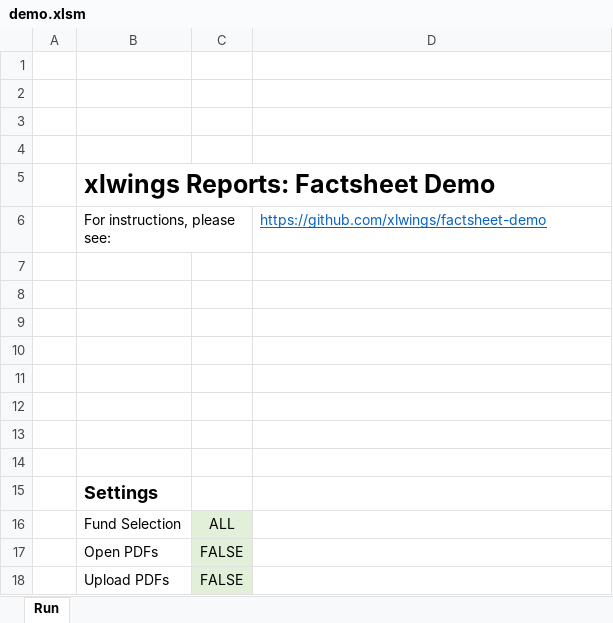
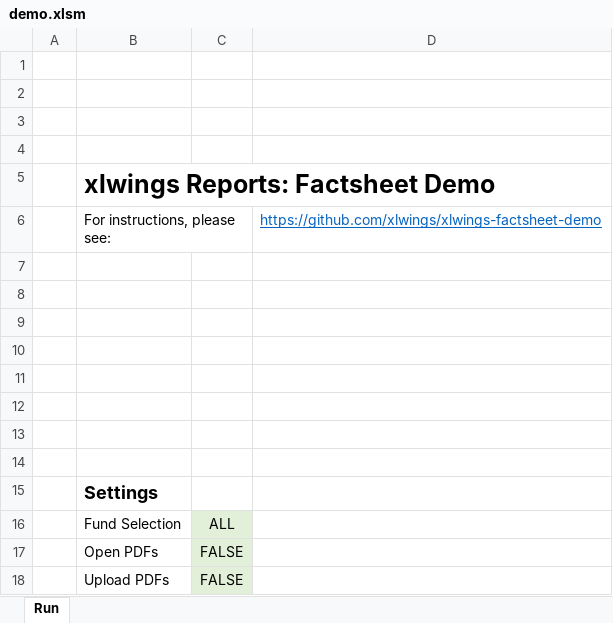
Before and after one commit to xlwings/xlwings-factsheet-demo, an Excel workbook: demo.xlsm, sheet Run, drawn as a sheet; values as stored, in another font and other column widths than the file's, no borders; charts and pictures not drawn; the diff names each change by its address in the sheet, - before the commit and + after, or states it on an @@ line.

```diff
--- a/demo.xlsm (sheet Run)
+++ b/demo.xlsm (sheet Run)
-D6: https://github.com/xlwings/factsheet-demo
+D6: https://github.com/xlwings/xlwings-factsheet-demo
```
Also changed, not shown: 3 other files.
